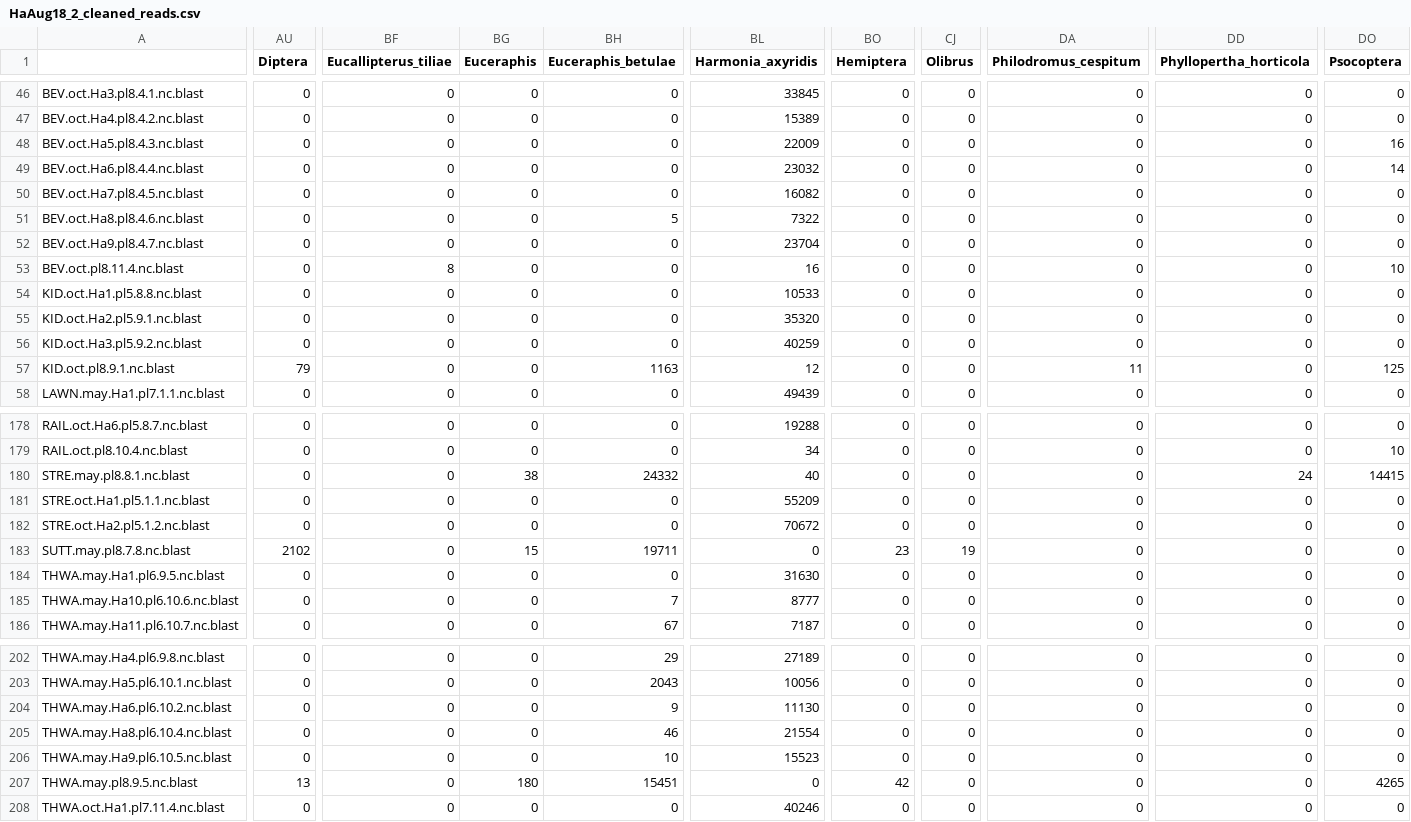
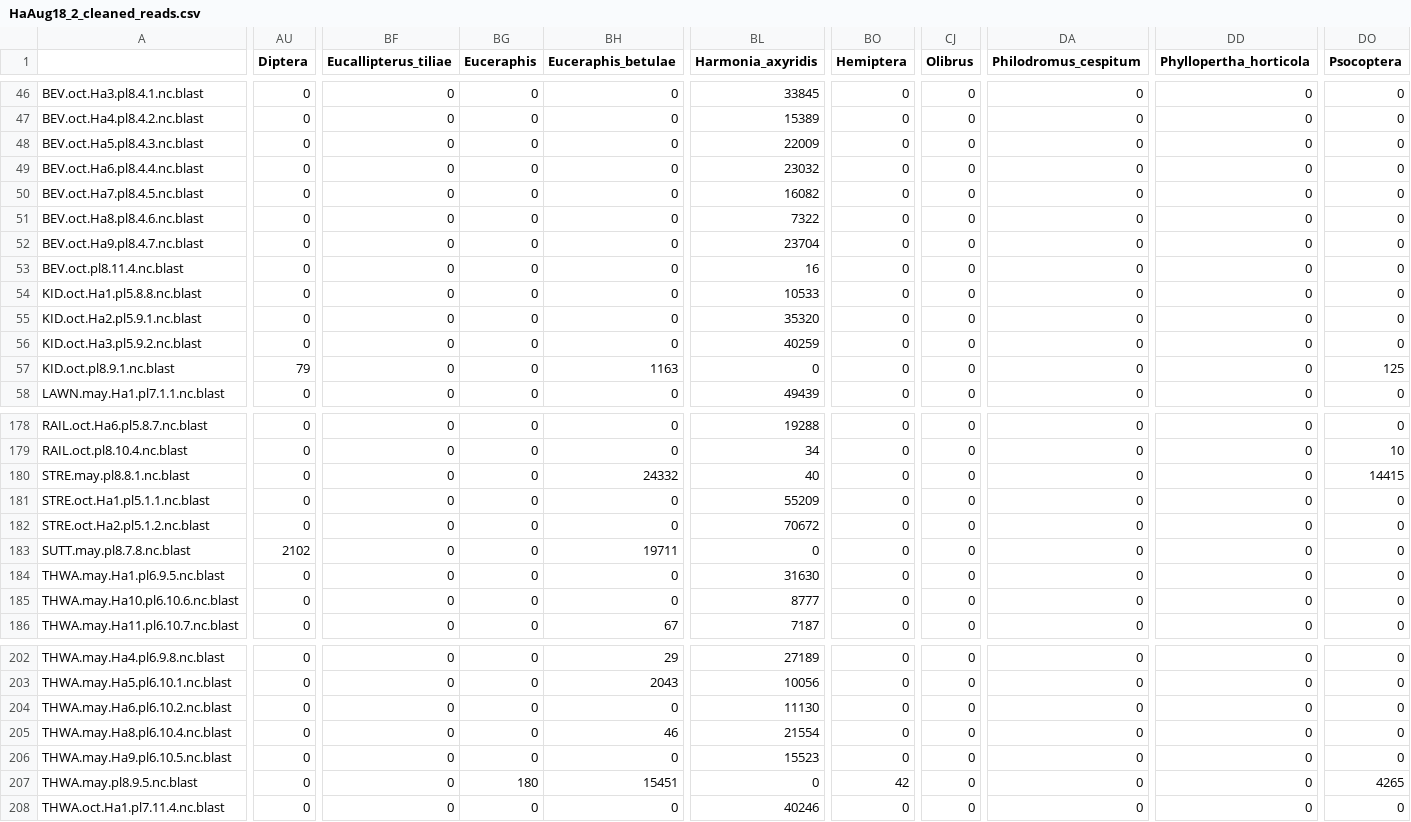
Before and after one commit to mbenucci/MATI_Harmonia-axyridis, a CSV file: R_outputs/HaAug18_2_cleaned_reads.csv, drawn as a sheet; only a part is shown, gaps mark what is left out; the diff covers the shown part only; the diff names each change by its address in the sheet, - before the commit and + after, or states it on an @@ line.

```diff
--- a/R_outputs/HaAug18_2_cleaned_reads.csv
+++ b/R_outputs/HaAug18_2_cleaned_reads.csv
-DO48 (Psocoptera): 16
+DO48 (Psocoptera): 0
-DO49 (Psocoptera): 14
+DO49 (Psocoptera): 0
-BH51 (Euceraphis_betulae): 5
+BH51 (Euceraphis_betulae): 0
-BF53 (Eucallipterus_tiliae): 8
+BF53 (Eucallipterus_tiliae): 0
-DO53 (Psocoptera): 10
+DO53 (Psocoptera): 0
-BL57 (Harmonia_axyridis): 12
+BL57 (Harmonia_axyridis): 0
-DA57 (Philodromus_cespitum): 11
+DA57 (Philodromus_cespitum): 0
-BG180 (Euceraphis): 38
+BG180 (Euceraphis): 0
-DD180 (Phyllopertha_horticola): 24
+DD180 (Phyllopertha_horticola): 0
-BG183 (Euceraphis): 15
+BG183 (Euceraphis): 0
-BO183 (Hemiptera): 23
+BO183 (Hemiptera): 0
-CJ183 (Olibrus): 19
+CJ183 (Olibrus): 0
-BH185 (Euceraphis_betulae): 7
+BH185 (Euceraphis_betulae): 0
-BH204 (Euceraphis_betulae): 9
+BH204 (Euceraphis_betulae): 0
-BH206 (Euceraphis_betulae): 10
+BH206 (Euceraphis_betulae): 0
-AU207 (Diptera): 13
+AU207 (Diptera): 0
```
Also changed, not shown: 31 edited cells elsewhere in this file, R_outputs/Data_summary_table.csv, R_outputs/HaAug18_2_post-filter.csv, 17 other files.
